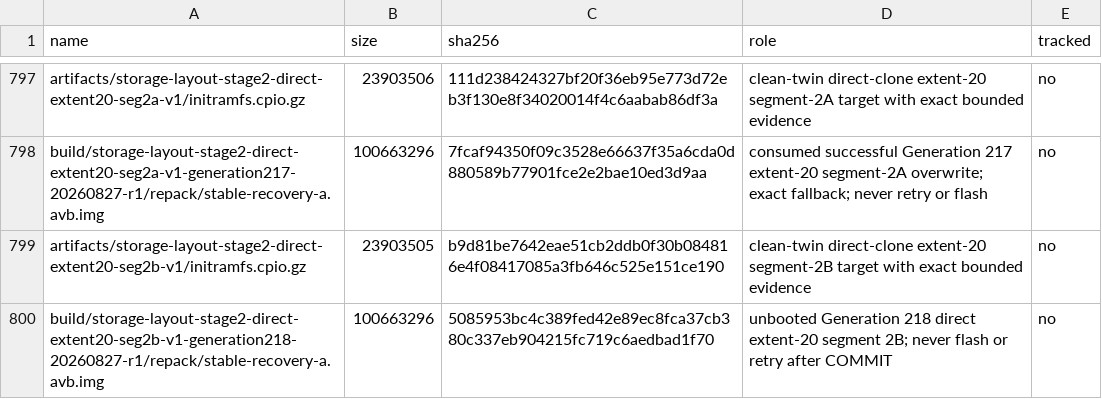
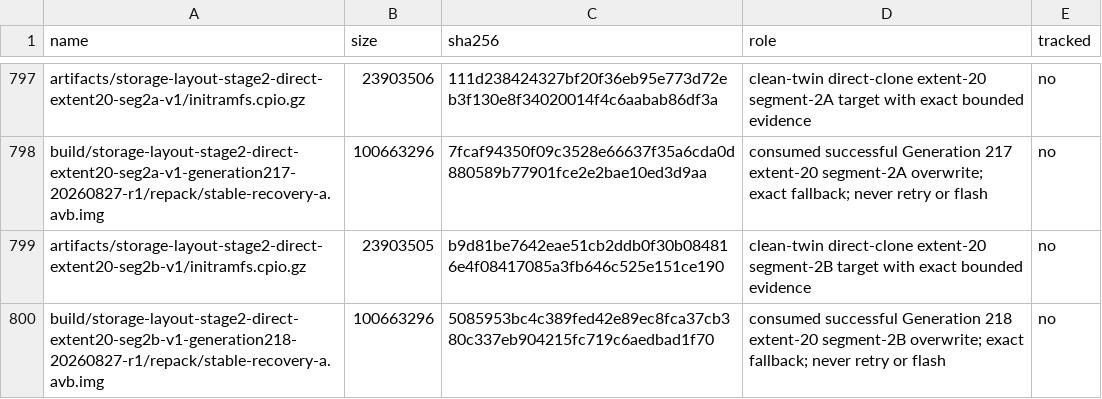
Before and after one commit to klimovich008/rog5-linux, a TSV file: manifests/artifacts.tsv, drawn as a sheet; only a part is shown, gaps mark what is left out.

Commit message:
Record Generation 218 segment 2B pass

```diff
--- a/manifests/artifacts.tsv
+++ b/manifests/artifacts.tsv
@@ -799,2 +799,2 @@ build/storage-layout-stage2-direct-extent20-seg2a-v1-generation217-20260827-r1/r
 artifacts/storage-layout-stage2-direct-extent20-seg2b-v1/initramfs.cpio.gz	23903505	b9d81be7642eae51cb2ddb0f30b084816e4f08417085a3fb646c525e151ce190	clean-twin direct-clone extent-20 segment-2B target with exact bounded evidence	no
-build/storage-layout-stage2-direct-extent20-seg2b-v1-generation218-20260827-r1/repack/stable-recovery-a.avb.img	100663296	5085953bc4c389fed42e89ec8fca37cb380c337eb904215fc719c6aedbad1f70	unbooted Generation 218 direct extent-20 segment 2B; never flash or retry after COMMIT	no
+build/storage-layout-stage2-direct-extent20-seg2b-v1-generation218-20260827-r1/repack/stable-recovery-a.avb.img	100663296	5085953bc4c389fed42e89ec8fca37cb380c337eb904215fc719c6aedbad1f70	consumed successful Generation 218 extent-20 segment-2B overwrite; exact fallback; never retry or flash	no
```
Also changed, not shown: manifests/temporary-boot-images.tsv, 9 other files.
